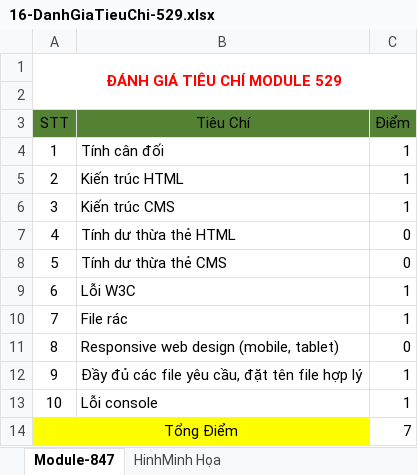
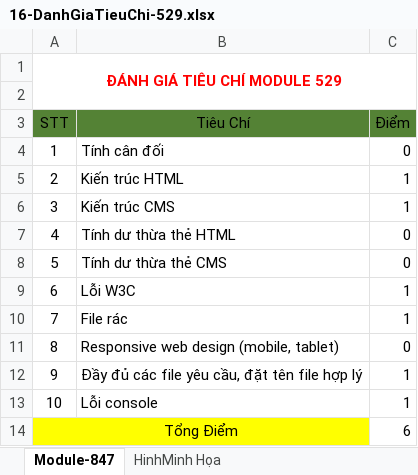
Before and after one commit to foostart/16-cdptw1-2, an Excel workbook: 529/16-DanhGiaTieuChi-529.xlsx, sheet Module-847, drawn as a sheet; values as stored, in another font and other column widths than the file's, no borders; table styles not drawn; the diff names each change by its address in the sheet, - before the commit and + after, or states it on an @@ line.

Commit message:
Sửa Module

```diff
--- a/529/16-DanhGiaTieuChi-529.xlsx (sheet Module-847)
+++ b/529/16-DanhGiaTieuChi-529.xlsx (sheet Module-847)
-C4 (Điểm): 1
+C4 (Điểm): 0
-C14 (Điểm): 7
+C14 (Điểm): 6
```
Also changed, not shown: 509/16-DanhGiaTieuChi-509.xlsx, 13 other files.
